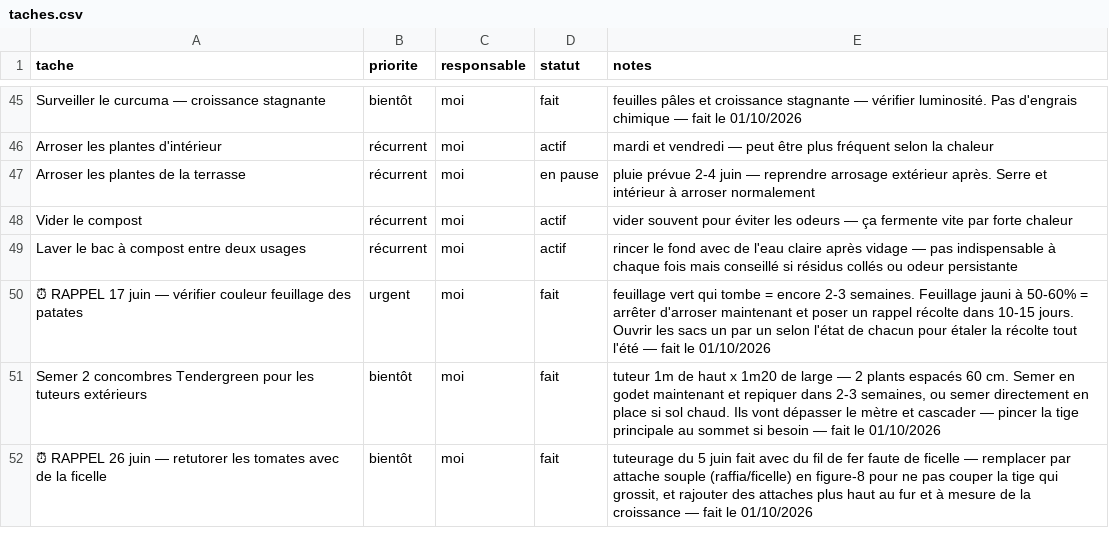
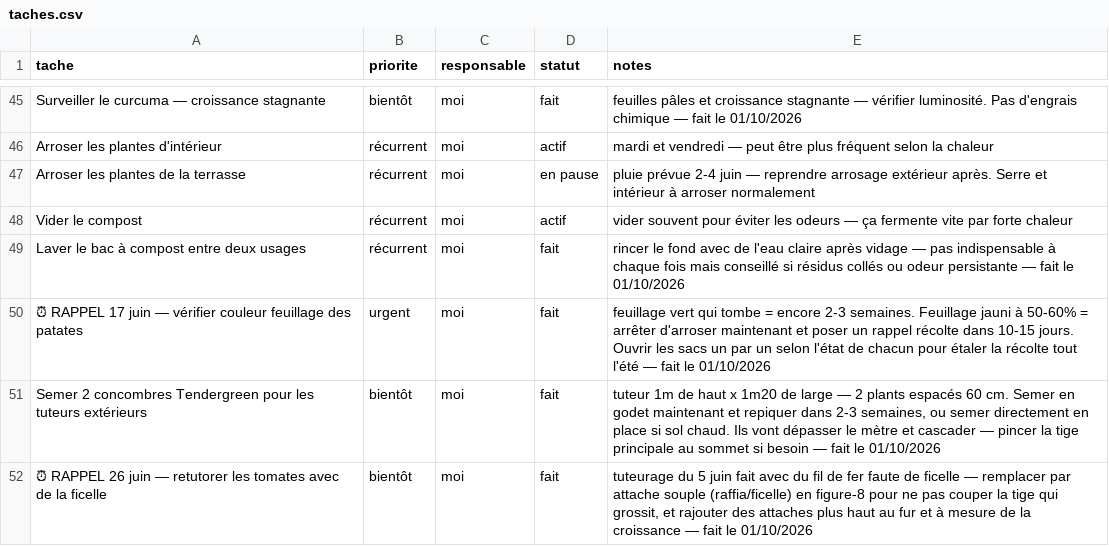
Before and after one commit to leblanctiphaine-px/Jardin, a CSV file: taches.csv, drawn as a sheet; only a part is shown, gaps mark what is left out.

Commit message:
Tâches : « Laver le bac à compost entre deux usages » faite

```diff
--- a/taches.csv
+++ b/taches.csv
@@ -48,3 +48,3 @@ Arroser les plantes de la terrasse,récurrent,moi,en pause,"pluie prévue 2-4 ju
 Vider le compost,récurrent,moi,actif,"vider souvent pour éviter les odeurs — ça fermente vite par forte chaleur"
-Laver le bac à compost entre deux usages,récurrent,moi,actif,"rincer le fond avec de l'eau claire après vidage — pas indispensable à chaque fois mais conseillé si résidus collés ou odeur persistante"
+Laver le bac à compost entre deux usages,récurrent,moi,fait,rincer le fond avec de l'eau claire après vidage — pas indispensable à chaque fois mais conseillé si résidus collés ou odeur persistante — fait le 01/10/2026
 ⏰ RAPPEL 17 juin — vérifier couleur feuillage des patates,urgent,moi,fait,feuillage vert qui tombe = encore 2-3 semaines. Feuillage jauni à 50-60% = arrêter d'arroser maintenant et poser un rappel récolte dans 10-15 jours. Ouvrir les sacs un par un selon l'état de chacun pour étaler la récolte tout l'été — fait le 01/10/2026
```
